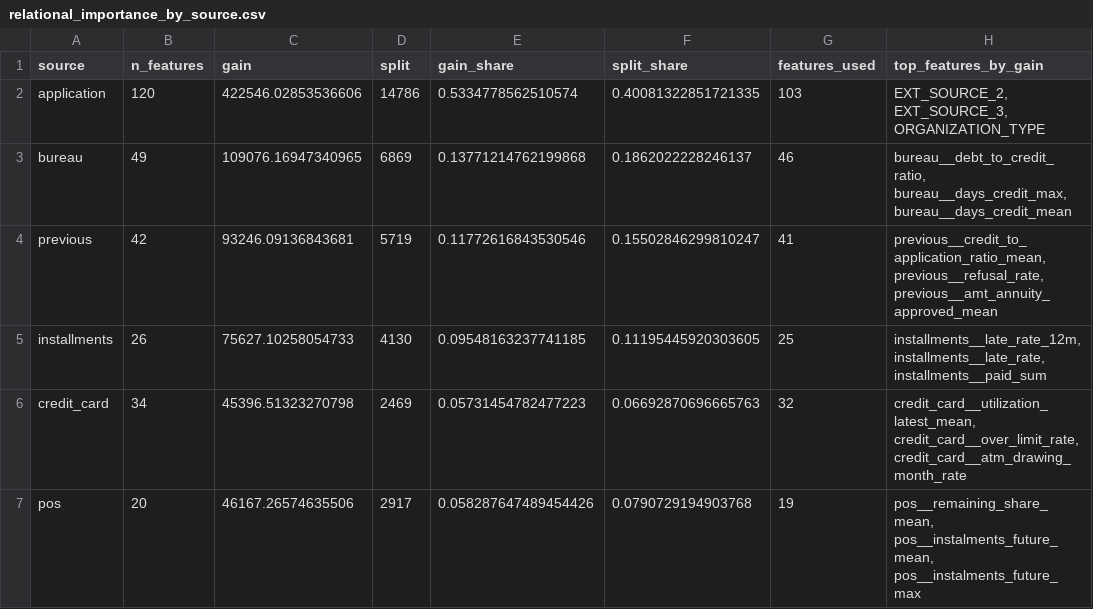
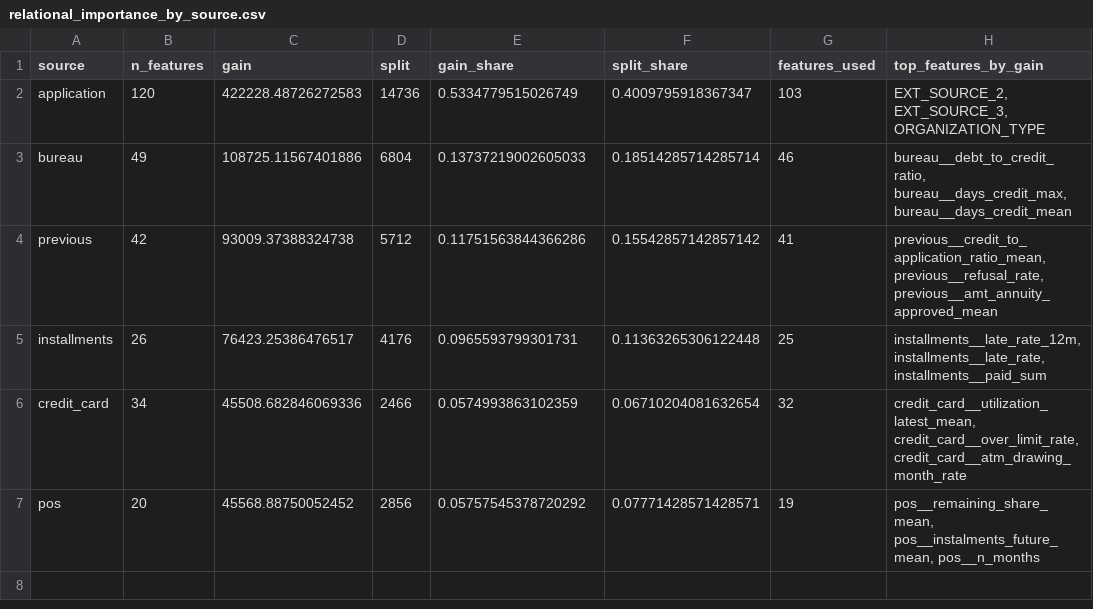
Before and after one commit to bertolucci-rl/riskpilot-ai, a CSV file: artifacts/metrics/relational_importance_by_source.csv, drawn as a sheet.

```diff
--- a/artifacts/metrics/relational_importance_by_source.csv
+++ b/artifacts/metrics/relational_importance_by_source.csv
@@ -1,7 +1,7 @@
 source,n_features,gain,split,gain_share,split_share,features_used,top_features_by_gain
-application,120,422546.02853536606,14786,0.5334778562510574,0.40081322851721335,103,"EXT_SOURCE_2, EXT_SOURCE_3, ORGANIZATION_TYPE"
-bureau,49,109076.16947340965,6869,0.13771214762199868,0.1862022228246137,46,"bureau__debt_to_credit_ratio, bureau__days_credit_max, bureau__days_credit_mean"
-previous,42,93246.09136843681,5719,0.11772616843530546,0.15502846299810247,41,"previous__credit_to_application_ratio_mean, previous__refusal_rate, previous__amt_annuity_approved_mean"
-installments,26,75627.10258054733,4130,0.09548163237741185,0.11195445920303605,25,"installments__late_rate_12m, installments__late_rate, installments__paid_sum"
-credit_card,34,45396.51323270798,2469,0.05731454782477223,0.06692870696665763,32,"credit_card__utilization_latest_mean, credit_card__over_limit_rate, credit_card__atm_drawing_month_rate"
-pos,20,46167.26574635506,2917,0.058287647489454426,0.0790729194903768,19,"pos__remaining_share_mean, pos__instalments_future_mean, pos__instalments_future_max"
+application,120,422228.48726272583,14736,0.5334779515026749,0.4009795918367347,103,"EXT_SOURCE_2, EXT_SOURCE_3, ORGANIZATION_TYPE"
+bureau,49,108725.11567401886,6804,0.13737219002605033,0.18514285714285714,46,"bureau__debt_to_credit_ratio, bureau__days_credit_max, bureau__days_credit_mean"
+previous,42,93009.37388324738,5712,0.11751563844366286,0.15542857142857142,41,"previous__credit_to_application_ratio_mean, previous__refusal_rate, previous__amt_annuity_approved_mean"
+installments,26,76423.25386476517,4176,0.0965593799301731,0.11363265306122448,25,"installments__late_rate_12m, installments__late_rate, installments__paid_sum"
+credit_card,34,45508.682846069336,2466,0.0574993863102359,0.06710204081632654,32,"credit_card__utilization_latest_mean, credit_card__over_limit_rate, credit_card__atm_drawing_month_rate"
+pos,20,45568.88750052452,2856,0.05757545378720292,0.07771428571428571,19,"pos__remaining_share_mean, pos__instalments_future_mean, pos__n_months"
```
Also changed, not shown: artifacts/metrics/relational_ablation.csv, artifacts/metrics/relational_model_comparison.csv, 43 other files.
